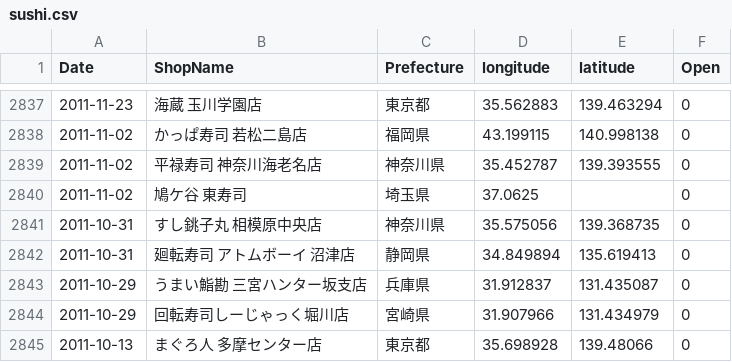
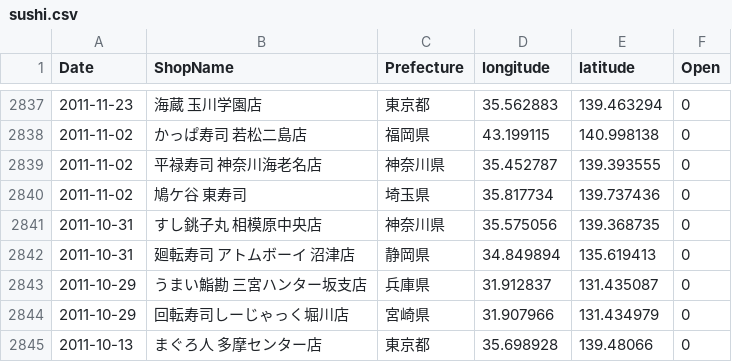
Before and after one commit to haruponponpopon/dataVisualization, a CSV file: data/data_kaiten/sushi.csv, drawn as a sheet; only a part is shown, gaps mark what is left out.

```diff
--- a/data/data_kaiten/sushi.csv
+++ b/data/data_kaiten/sushi.csv
@@ -2839,3 +2839,3 @@ Date,ShopName,Prefecture,longitude,latitude,Open
 2011-11-02,平禄寿司 神奈川海老名店,神奈川県,35.452787,139.393555,0
-2011-11-02,鳩ケ谷 東寿司,埼玉県,37.0625,,0
+2011-11-02,鳩ケ谷 東寿司,埼玉県,35.817734,139.737436,0
 2011-10-31,すし銚子丸 相模原中央店,神奈川県,35.575056,139.368735,0
```
Also changed, not shown: data/data_kaiten/coffee.csv, data/data_kaiten/coffee_genres.csv, 9 other files.
